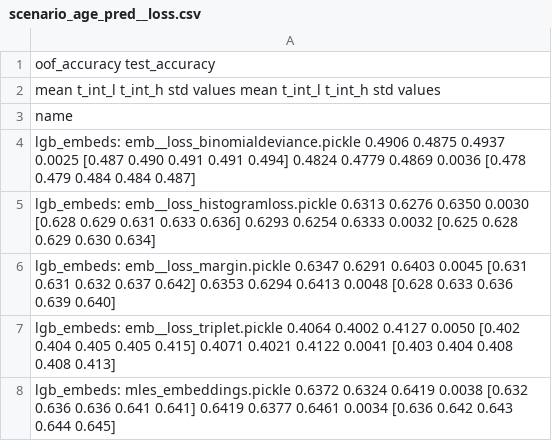
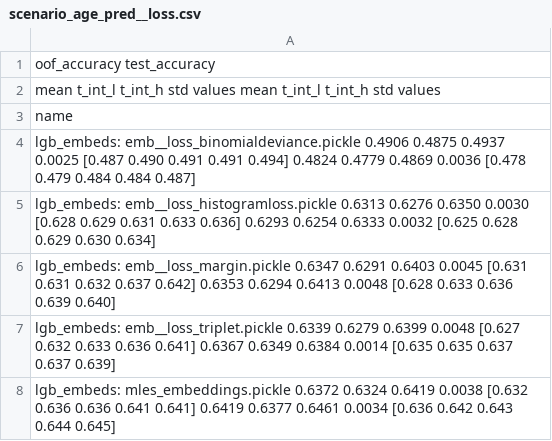
Before and after one commit to kglnsk/pytorch-lifestream, a CSV file: experiments/scenario_age_pred/results/scenario_age_pred__loss.csv, drawn as a sheet.

Commit message:
scenario_age_pred__loss.csv emb__loss_triplet

```diff
--- a/experiments/scenario_age_pred/results/scenario_age_pred__loss.csv
+++ b/experiments/scenario_age_pred/results/scenario_age_pred__loss.csv
@@ -6,3 +6,3 @@ lgb_embeds: emb__loss_histogramloss.pickle          0.6313  0.6276  0.6350 0.003
 lgb_embeds: emb__loss_margin.pickle                 0.6347  0.6291  0.6403 0.0045  [0.631 0.631 0.632 0.637 0.642]        0.6353  0.6294  0.6413 0.0048  [0.628 0.633 0.636 0.639 0.640]
-lgb_embeds: emb__loss_triplet.pickle                0.4064  0.4002  0.4127 0.0050  [0.402 0.404 0.405 0.405 0.415]        0.4071  0.4021  0.4122 0.0041  [0.403 0.404 0.408 0.408 0.413]
+lgb_embeds: emb__loss_triplet.pickle                0.6339  0.6279  0.6399 0.0048  [0.627 0.632 0.633 0.636 0.641]        0.6367  0.6349  0.6384 0.0014  [0.635 0.635 0.637 0.637 0.639]
 lgb_embeds: mles_embeddings.pickle                  0.6372  0.6324  0.6419 0.0038  [0.632 0.636 0.636 0.641 0.641]        0.6419  0.6377  0.6461 0.0034  [0.636 0.642 0.643 0.644 0.645]
```
Also changed, not shown: 1 other file.
